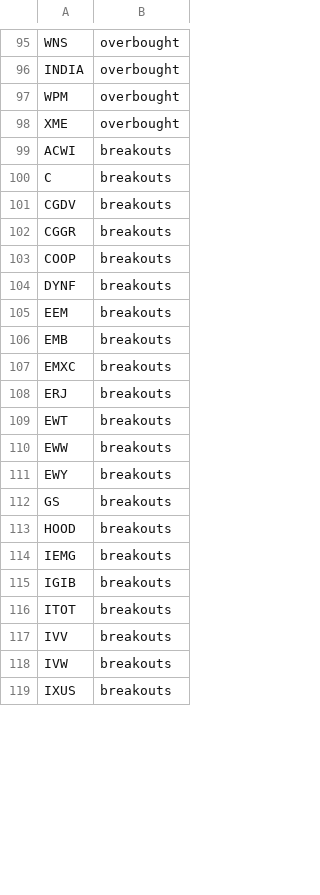
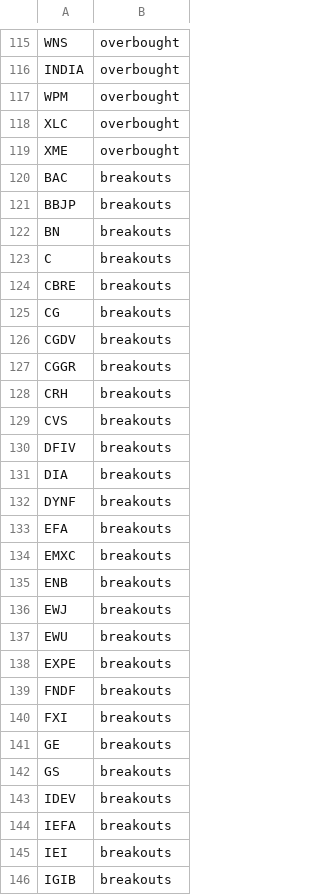
Before and after one commit to mpincus/SwingScannerWatchlist-GPT, a CSV file: combined_watchlist.csv, drawn as a sheet; only a part is shown, gaps mark what is left out; the shorter side is filled out with more unchanged rows; the diff covers the shown part only.

```diff
--- a/combined_watchlist.csv
+++ b/combined_watchlist.csv
@@ -97,19 +117,30 @@ INDIA,overbought
 WPM,overbought
+XLC,overbought
 XME,overbought
-ACWI,breakouts
+BAC,breakouts
+BBJP,breakouts
+BN,breakouts
 C,breakouts
+CBRE,breakouts
+CG,breakouts
 CGDV,breakouts
 CGGR,breakouts
-COOP,breakouts
+CRH,breakouts
+CVS,breakouts
+DFIV,breakouts
+DIA,breakouts
 DYNF,breakouts
-EEM,breakouts
-EMB,breakouts
+EFA,breakouts
 EMXC,breakouts
-ERJ,breakouts
-EWT,breakouts
-EWW,breakouts
-EWY,breakouts
+ENB,breakouts
+EWJ,breakouts
+EWU,breakouts
+EXPE,breakouts
+FNDF,breakouts
+FXI,breakouts
+GE,breakouts
 GS,breakouts
-HOOD,breakouts
-IEMG,breakouts
+IDEV,breakouts
+IEFA,breakouts
+IEI,breakouts
 IGIB,breakouts
```
Also changed, not shown: 51 added rows, 16 removed rows, 1 moved row and 11 edited cells elsewhere in this file, breakouts.csv, overbought.csv, 1 other file.
